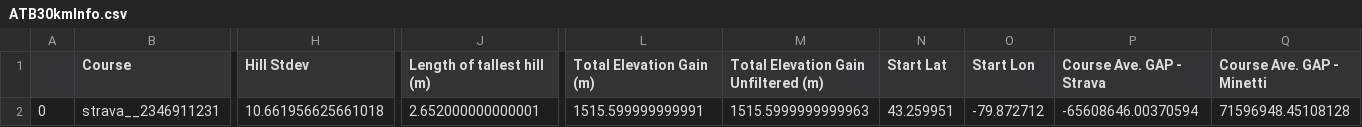
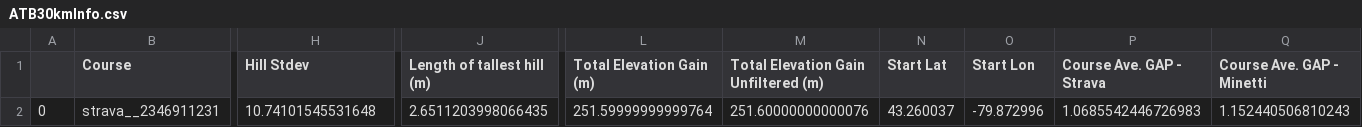
Before and after one commit to thereiswaldo/XCCourseAnalysis, a CSV file: Course DataFrames/ATB30kmInfo.csv, drawn as a sheet; only a part is shown, gaps mark what is left out; the diff names each change by its address in the sheet, - before the commit and + after, or states it on an @@ line.

Commit message:
Imporved the elevation plots and started work on heuristic calculations.

```diff
--- a/Course DataFrames/ATB30kmInfo.csv
+++ b/Course DataFrames/ATB30kmInfo.csv
-H2 (Hill Stdev): 10.661956625661018
+H2 (Hill Stdev): 10.74101545531648
-J2 (Length of tallest hill (m)): 2.652000000000001
+J2 (Length of tallest hill (m)): 2.6511203998066435
-L2 (Total Elevation Gain (m)): 1515.599999999991
+L2 (Total Elevation Gain (m)): 251.59999999999764
-M2: 1515.5999999999963
+M2: 251.60000000000076
-N2 (Start Lat): 43.259951
+N2 (Start Lat): 43.260037
-O2 (Start Lon): -79.872712
+O2 (Start Lon): -79.872996
-P2 (Course Ave. GAP - Strava): -65608646.00370594
+P2 (Course Ave. GAP - Strava): 1.0685542446726983
-Q2 (Course Ave. GAP - Minetti): 71596948.45108128
+Q2 (Course Ave. GAP - Minetti): 1.152440506810243
```
Also changed, not shown: 1 other file.
